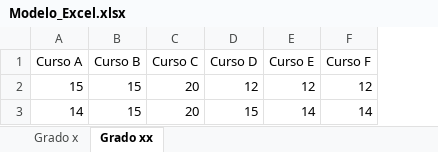
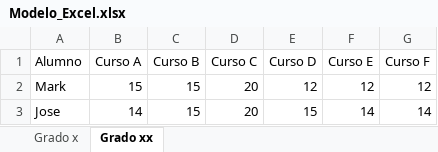
Before and after one commit to AcademicPrediction/AcademaiFlask, an Excel workbook: Modelo_Excel.xlsx, sheet Grado xx, drawn as a sheet; values as stored, in another font and other column widths than the file's, no borders; the diff names each change by its address in the sheet, - before the commit and + after, or states it on an @@ line.

```diff
--- a/Modelo_Excel.xlsx (sheet Grado xx)
+++ b/Modelo_Excel.xlsx (sheet Grado xx)
+column A (Alumno), rows 2-3: Mark | Jose
```
Also changed, not shown: sheet Grado x, 1 other file.
